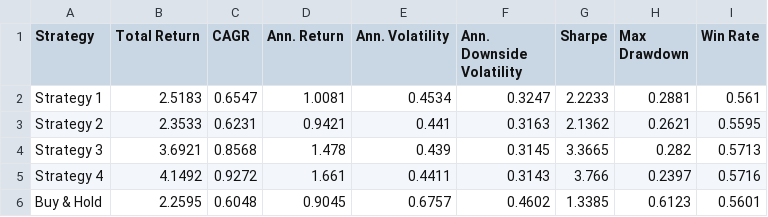
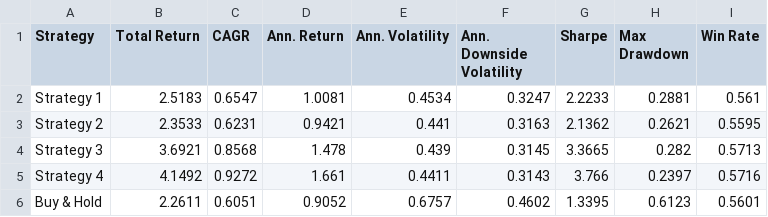
Before and after one commit to dof-studio/SPYDL1D, a CSV file: metrics.csv, drawn as a sheet.

```diff
--- a/metrics.csv
+++ b/metrics.csv
@@ -5,2 +5,2 @@ Strategy 3,3.6921,0.8568,1.478,0.439,0.3145,3.3665,0.282,0.5713
 Strategy 4,4.1492,0.9272,1.661,0.4411,0.3143,3.766,0.2397,0.5716
-Buy & Hold,2.2595,0.6048,0.9045,0.6757,0.4602,1.3385,0.6123,0.5601
+Buy & Hold,2.2611,0.6051,0.9052,0.6757,0.4602,1.3395,0.6123,0.5601
```
Also changed, not shown: 1 other file.
